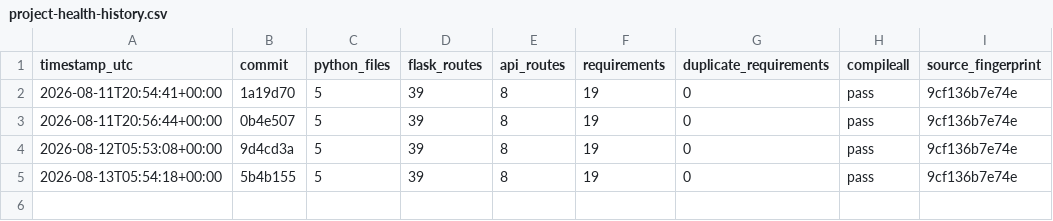
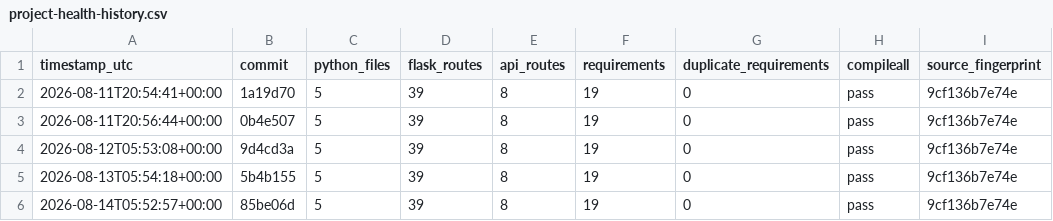
Before and after one commit to Adityism/CAI, a CSV file: reports/project-health-history.csv, drawn as a sheet; the diff names each change by its address in the sheet, - before the commit and + after, or states it on an @@ line.

Commit message:
chore(health): record daily CAI project health

```diff
--- a/reports/project-health-history.csv
+++ b/reports/project-health-history.csv
+row 6: 2026-08-14T05:52:57+00:00 | 85be06d | 5 | 39 | 8 | 19 | 0 | pass | 9cf136b7e74e
```
Also changed, not shown: 1 other file.
